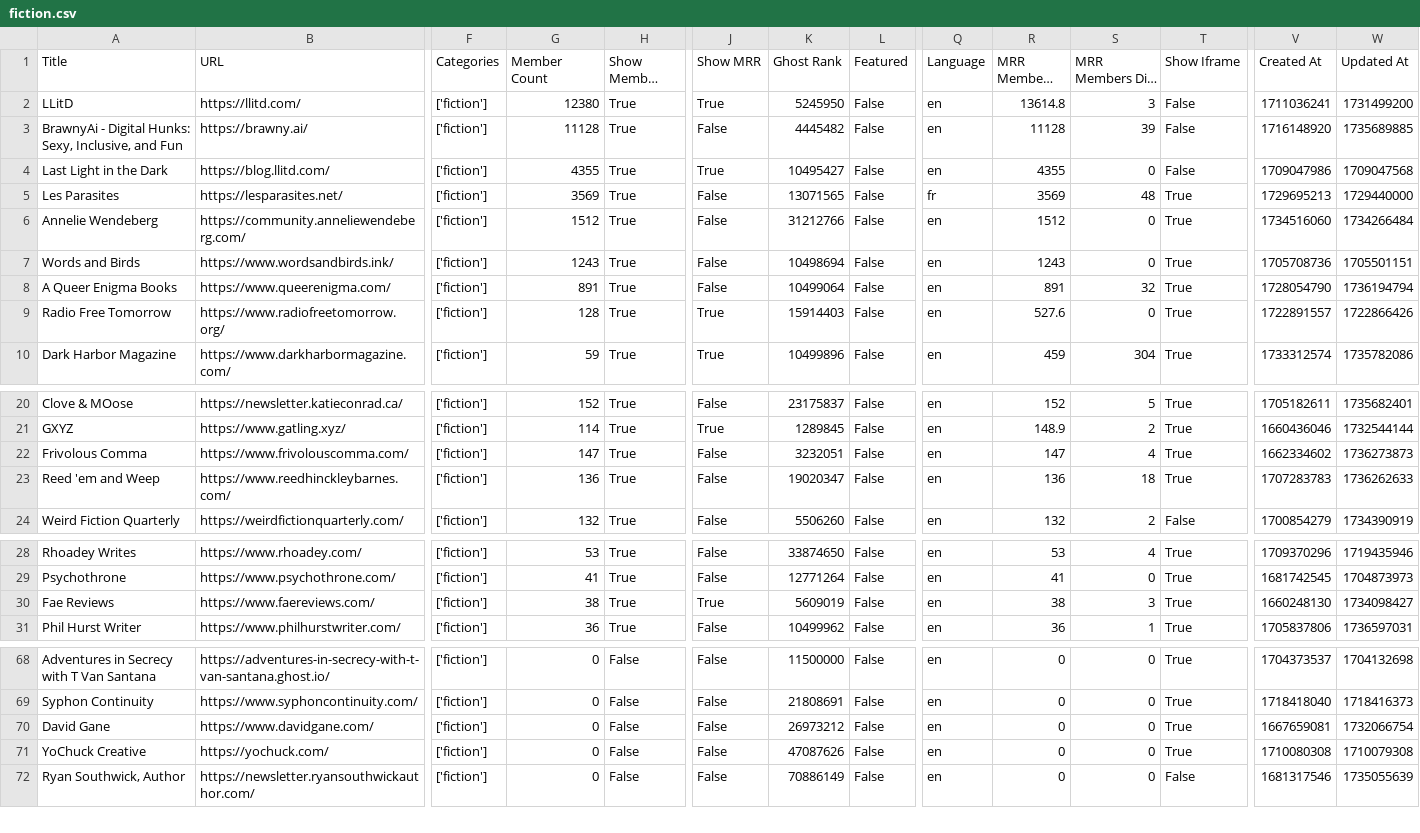
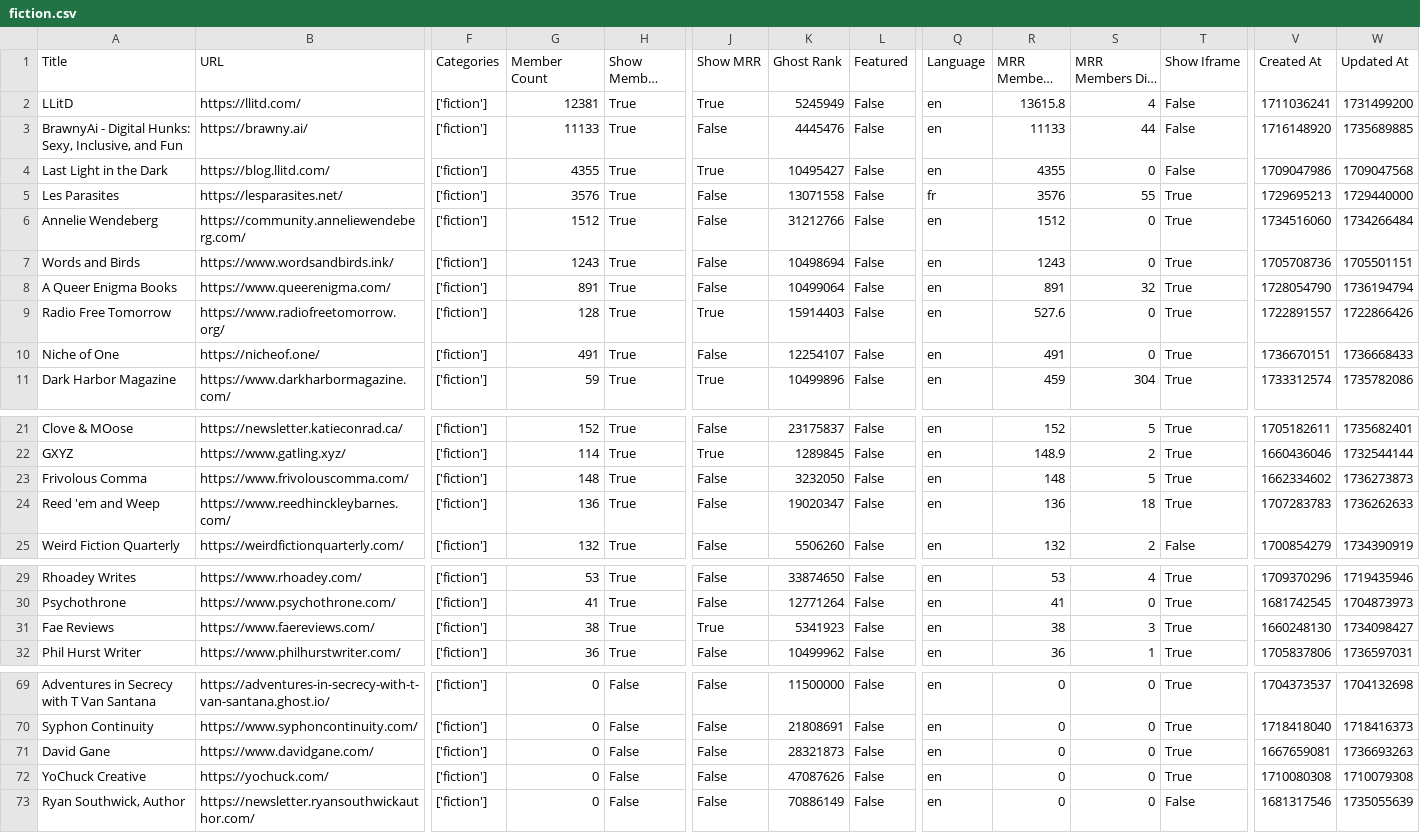
Before and after one commit to TheBoatyMcBoatFace/explore-ghosts, a CSV file: output/fiction.csv, drawn as a sheet; only a part is shown, gaps mark what is left out; long unchanged cells end in …; addresses are those after the commit; rows hold the shown columns only; the diff names each change by its address in the sheet, - before the commit and + after, or states it on an @@ line.

```diff
--- a/output/fiction.csv
+++ b/output/fiction.csv
-G2 (Member Count): 12380
+G2 (Member Count): 12381
-K2 (Ghost Rank): 5245950
+K2 (Ghost Rank): 5245949
-R2 (MRR Members Rank): 13614.8
+R2 (MRR Members Rank): 13615.8
-S2 (MRR Members Diff Rank): 3
+S2 (MRR Members Diff Rank): 4
-G3 (Member Count): 11128
+G3 (Member Count): 11133
-K3 (Ghost Rank): 4445482
+K3 (Ghost Rank): 4445476
-R3 (MRR Members Rank): 11128
+R3 (MRR Members Rank): 11133
-S3 (MRR Members Diff Rank): 39
+S3 (MRR Members Diff Rank): 44
-G5 (Member Count): 3569
+G5 (Member Count): 3576
-K5 (Ghost Rank): 13071565
+K5 (Ghost Rank): 13071558
-R5 (MRR Members Rank): 3569
+R5 (MRR Members Rank): 3576
-S5 (MRR Members Diff Rank): 48
+S5 (MRR Members Diff Rank): 55
+row 10: Niche of One | https://nicheof.one/ | ['fiction'] | 491 | True | False | 12254107 | False | en | 491 | 0 | True | 1736670151 | 1736668433
-G23 (Member Count): 147
+G23 (Member Count): 148
-K23 (Ghost Rank): 3232051
+K23 (Ghost Rank): 3232050
-R23 (MRR Members Rank): 147
+R23 (MRR Members Rank): 148
-S23 (MRR Members Diff Rank): 4
+S23 (MRR Members Diff Rank): 5
-K31 (Ghost Rank): 5609019
+K31 (Ghost Rank): 5341923
-K71 (Ghost Rank): 26973212
+K71 (Ghost Rank): 28321873
-W71 (Updated At): 1732066754
+W71 (Updated At): 1736693263
```
Also changed, not shown: output/developers.csv, output/fashion.csv, 30 other files.
